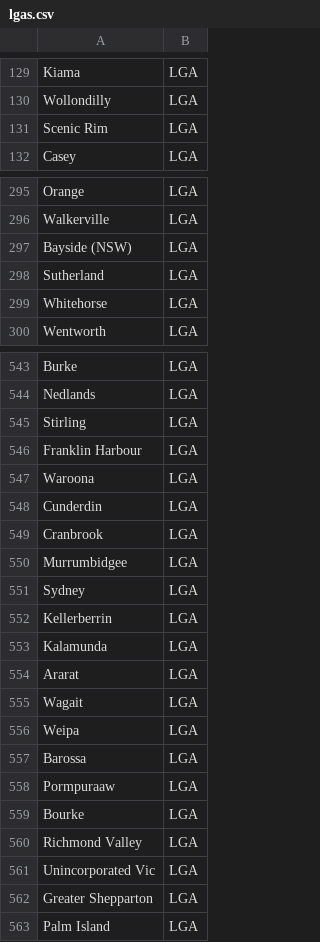
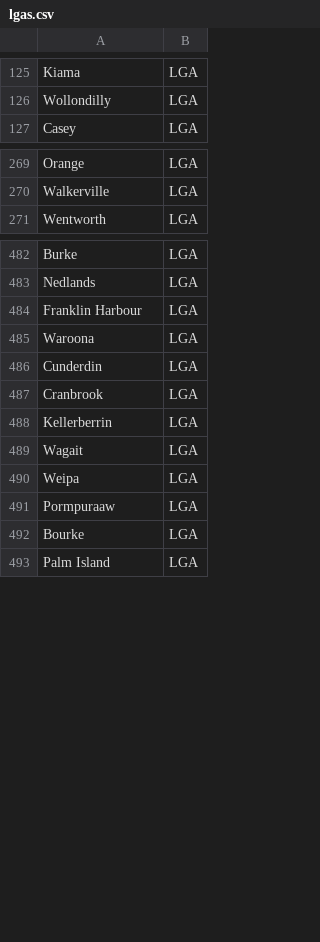
Before and after one commit to cloud9ight/neo4j-road-fatality-analysis, a CSV file: data/import_final/lgas.csv, drawn as a sheet; only a part is shown, gaps mark what is left out; the diff covers the shown part only; the diff names each change by its address in the sheet, - before the commit and + after, or states it on an @@ line.

```diff
--- a/data/import_final/lgas.csv
+++ b/data/import_final/lgas.csv
-row 131: Scenic Rim | LGA
-row 297: Bayside (NSW) | LGA
-row 298: Sutherland | LGA
-row 299: Whitehorse | LGA
-row 545: Stirling | LGA
-row 550: Murrumbidgee | LGA
-row 551: Sydney | LGA
-row 553: Kalamunda | LGA
-row 554: Ararat | LGA
-row 557: Barossa | LGA
-row 560: Richmond Valley | LGA
-row 561: Unincorporated Vic | LGA
-row 562: Greater Shepparton | LGA
```
Also changed, not shown: 60 removed rows elsewhere in this file, data/import_final/rels_lga_sa4.csv, 5 other files.
